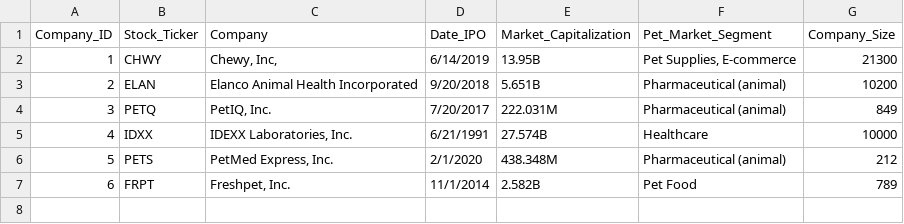
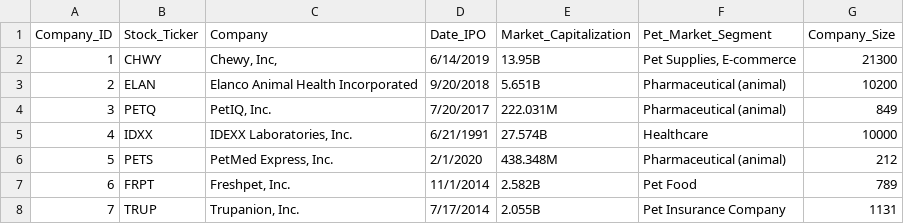
Before and after one commit to kemoo13/Final_Project, a CSV file: Resources/Company_Info.csv, drawn as a sheet; the diff names each change by its address in the sheet, - before the commit and + after, or states it on an @@ line.

```diff
--- a/Resources/Company_Info.csv
+++ b/Resources/Company_Info.csv
+row 8: 7 | TRUP | Trupanion, Inc. | 7/17/2014 | 2.055B | Pet Insurance Company | 1131
```
Also changed, not shown: 9 other files.
